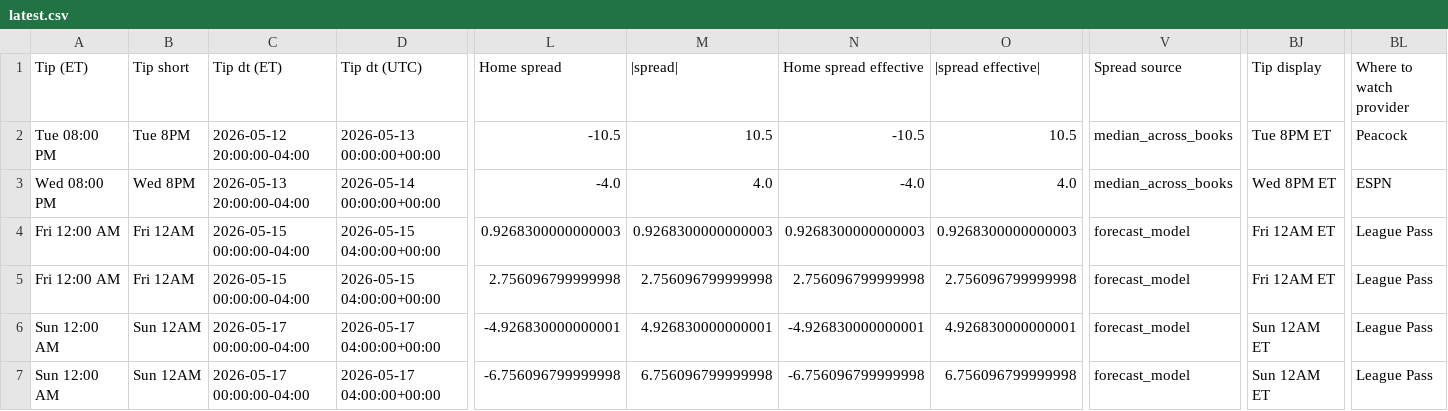
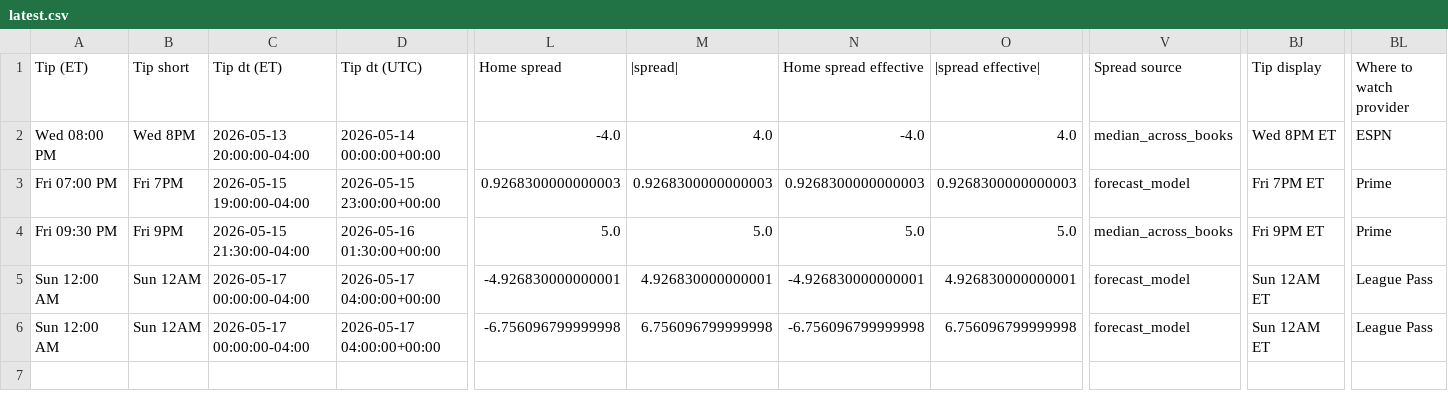
Before and after one commit to sejaldua/nba-watchability, a CSV file: data/forecast/latest.csv, drawn as a sheet; only a part is shown, gaps mark what is left out; removed rows and columns are numbered as before the commit, all else as after; rows hold the shown columns only; the diff covers the shown part only; the diff names each change by its address in the sheet, - before the commit and + after, or states it on an @@ line.

```diff
--- a/data/forecast/latest.csv
+++ b/data/forecast/latest.csv
-row 2: Tue 08:00 PM | Tue 8PM | 2026-05-12 20:00:00-04:00 | 2026-05-13 00:00:00+00:00 | -10.5 | 10.5 | -10.5 | 10.5 | median_across_books | Tue 8PM ET | Peacock
-A3 (Tip (ET)): Fri 12:00 AM
+A3 (Tip (ET)): Fri 07:00 PM
-B3 (Tip short): Fri 12AM
+B3 (Tip short): Fri 7PM
-C3 (Tip dt (ET)): 2026-05-15 00:00:00-04:00
+C3 (Tip dt (ET)): 2026-05-15 19:00:00-04:00
-D3 (Tip dt (UTC)): 2026-05-15 04:00:00+00:00
+D3 (Tip dt (UTC)): 2026-05-15 23:00:00+00:00
-BJ3 (Tip display): Fri 12AM ET
+BJ3 (Tip display): Fri 7PM ET
-BL3:BL4 (Where to watch provider): League Pass
+BL3:BL4 (Where to watch provider): Prime
-A4 (Tip (ET)): Fri 12:00 AM
+A4 (Tip (ET)): Fri 09:30 PM
-B4 (Tip short): Fri 12AM
+B4 (Tip short): Fri 9PM
-C4 (Tip dt (ET)): 2026-05-15 00:00:00-04:00
+C4 (Tip dt (ET)): 2026-05-15 21:30:00-04:00
-D4 (Tip dt (UTC)): 2026-05-15 04:00:00+00:00
+D4 (Tip dt (UTC)): 2026-05-16 01:30:00+00:00
-L4 (Home spread): 2.756096799999998
+L4 (Home spread): 5.0
-M4 (|spread|): 2.756096799999998
+M4 (|spread|): 5.0
-N4 (Home spread effective): 2.756096799999998
+N4 (Home spread effective): 5.0
-O4 (|spread effective|): 2.756096799999998
+O4 (|spread effective|): 5.0
-V4 (Spread source): forecast_model
+V4 (Spread source): median_across_books
-BJ4 (Tip display): Fri 12AM ET
+BJ4 (Tip display): Fri 9PM ET
```
Also changed, not shown: 5 edited cells elsewhere in this file, 2 other files.
